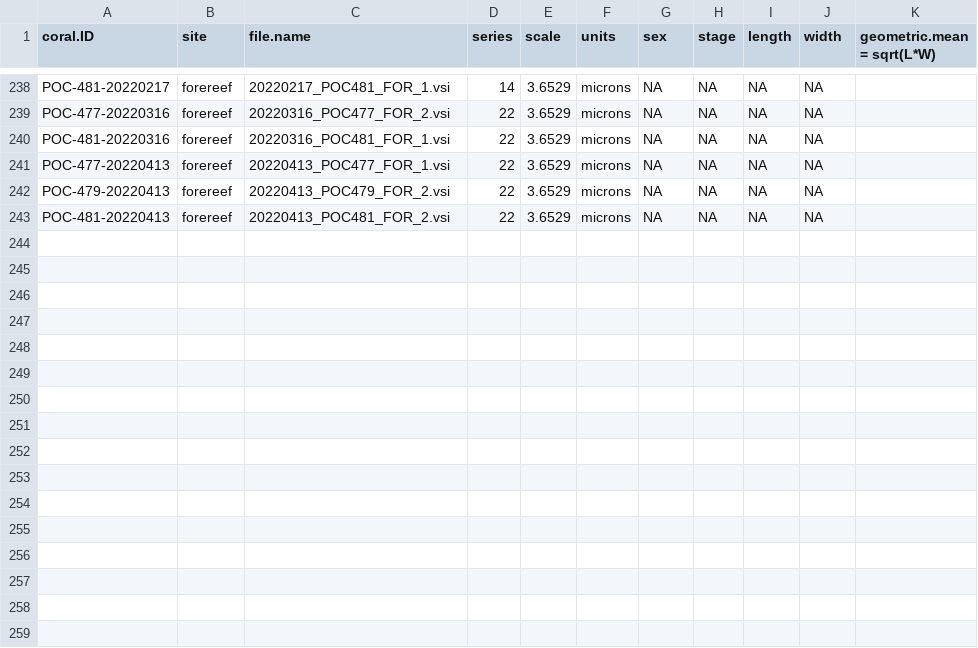
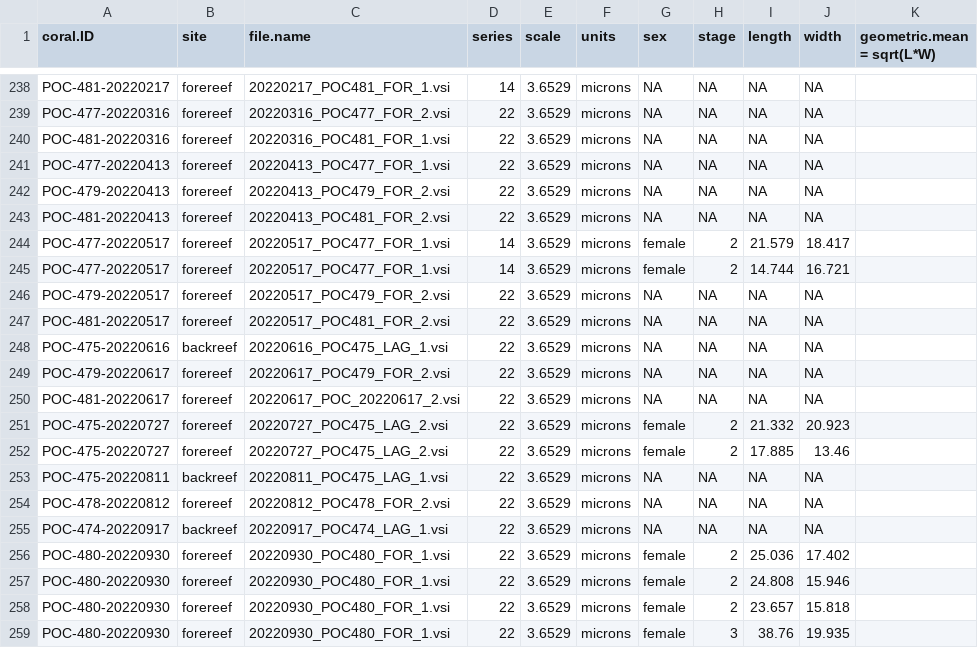
Before and after one commit to hputnam/Moorea_Pocillopora, a CSV file: data/histology_data_size.csv, drawn as a sheet; only a part is shown, gaps mark what is left out; the diff names each change by its address in the sheet, - before the commit and + after, or states it on an @@ line.

Commit message:
Updating POC histology

```diff
--- a/data/histology_data_size.csv
+++ b/data/histology_data_size.csv
+row 244: POC-477-20220517 | forereef | 20220517_POC477_FOR_1.vsi | 14 | 3.6529 | microns | female | 2 | 21.579 | 18.417
+row 245: POC-477-20220517 | forereef | 20220517_POC477_FOR_1.vsi | 14 | 3.6529 | microns | female | 2 | 14.744 | 16.721
+row 246: POC-479-20220517 | forereef | 20220517_POC479_FOR_2.vsi | 22 | 3.6529 | microns | NA | NA | NA | NA
+row 247: POC-481-20220517 | forereef | 20220517_POC481_FOR_2.vsi | 22 | 3.6529 | microns | NA | NA | NA | NA
+row 248: POC-475-20220616 | backreef | 20220616_POC475_LAG_1.vsi | 22 | 3.6529 | microns | NA | NA | NA | NA
+row 249: POC-479-20220617 | forereef | 20220617_POC479_FOR_2.vsi | 22 | 3.6529 | microns | NA | NA | NA | NA
+row 250: POC-481-20220617 | forereef | 20220617_POC_20220617_2.vsi | 22 | 3.6529 | microns | NA | NA | NA | NA
+row 251: POC-475-20220727 | forereef | 20220727_POC475_LAG_2.vsi | 22 | 3.6529 | microns | female | 2 | 21.332 | 20.923
+row 252: POC-475-20220727 | forereef | 20220727_POC475_LAG_2.vsi | 22 | 3.6529 | microns | female | 2 | 17.885 | 13.46
+row 253: POC-475-20220811 | backreef | 20220811_POC475_LAG_1.vsi | 22 | 3.6529 | microns | NA | NA | NA | NA
+row 254: POC-478-20220812 | forereef | 20220812_POC478_FOR_2.vsi | 22 | 3.6529 | microns | NA | NA | NA | NA
+row 255: POC-474-20220917 | backreef | 20220917_POC474_LAG_1.vsi | 22 | 3.6529 | microns | NA | NA | NA | NA
+row 256: POC-480-20220930 | forereef | 20220930_POC480_FOR_1.vsi | 22 | 3.6529 | microns | female | 2 | 25.036 | 17.402
+row 257: POC-480-20220930 | forereef | 20220930_POC480_FOR_1.vsi | 22 | 3.6529 | microns | female | 2 | 24.808 | 15.946
+row 258: POC-480-20220930 | forereef | 20220930_POC480_FOR_1.vsi | 22 | 3.6529 | microns | female | 2 | 23.657 | 15.818
+row 259: POC-480-20220930 | forereef | 20220930_POC480_FOR_1.vsi | 22 | 3.6529 | microns | female | 3 | 38.76 | 19.935
```
Also changed, not shown: data/histology_data.csv, 1 other file.
